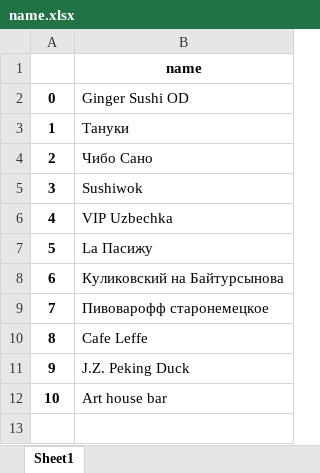
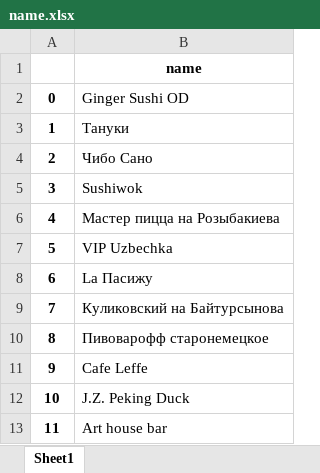
Before and after one commit to tuxubaev17/ParseDataToExcel, an Excel workbook: name.xlsx, sheet Sheet1, drawn as a sheet; only a part is shown; values as stored, in another font and other column widths than the file's, no borders; addresses are those after the commit; the diff covers the shown part only; the diff names each change by its address in the sheet, - before the commit and + after, or states it on an @@ line.

```diff
--- a/name.xlsx (sheet Sheet1)
+++ b/name.xlsx (sheet Sheet1)
+row 6: 4 | Мастер пицца на Розыбакиева
@@ column A renumbered between rows 7 and 13 @@
```
Also changed, not shown: 24 added rows elsewhere in this sheet, 1 other file.
